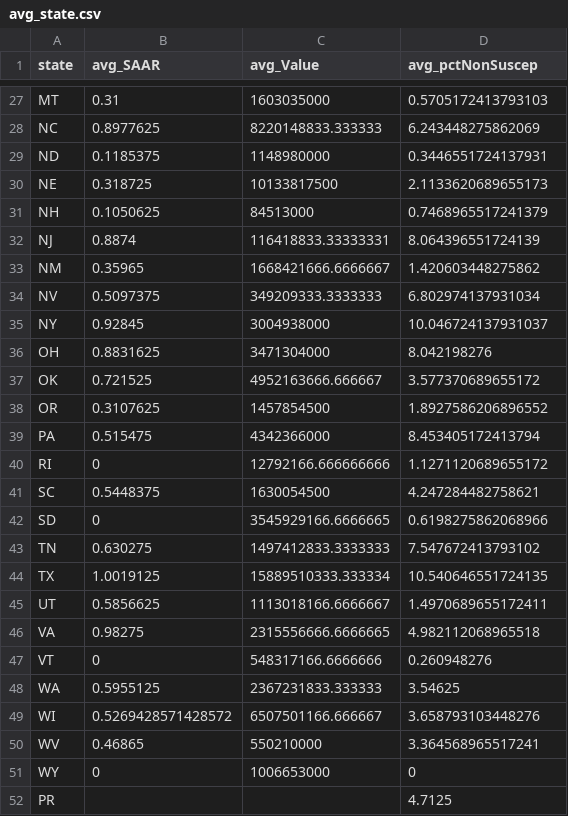
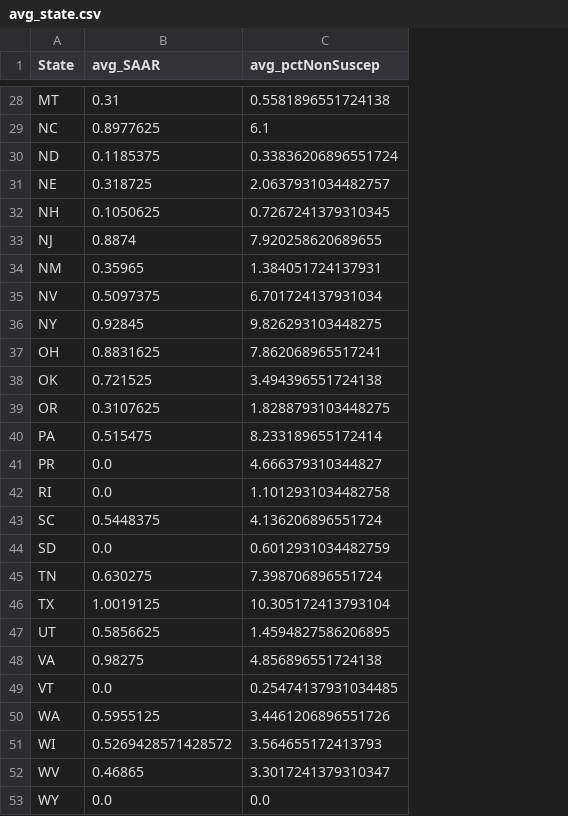
Before and after one commit to Ldooley32/capstone-dooley, a CSV file: avg_state.csv, drawn as a sheet; only a part is shown, gaps mark what is left out; removed rows and columns are numbered as before the commit, all else as after; the diff covers the shown part only; the diff names each change by its address in the sheet, - before the commit and + after, or states it on an @@ line.

```diff
--- a/avg_state.csv
+++ b/avg_state.csv
-column C (avg_Value), rows 27-51: 1603035000 | 8220148833.333333 | 1148980000 | 10133817500 | 84513000 | 116418833.33333331 | 1668421666.6666667 | 349209333.3333333 | 3004938000 | 3471304000 | 4952163666.666667 | 1457854500 | 4342366000 | 12792166.666666666 | 1630054500 | 3545929166.6666665 | 1497412833.3333333 | 15889510333.333334 | 1113018166.6666667 | 2315556666.6666665 | 548317166.6666666 | 2367231833.333333 | 6507501166.666667 | 550210000 | 1006653000
-A1: state
+A1: State
-C28 (avg_pctNonSuscep): 0.5705172413793103
+C28 (avg_pctNonSuscep): 0.5581896551724138
-C29 (avg_pctNonSuscep): 6.243448275862069
+C29 (avg_pctNonSuscep): 6.1
-C30 (avg_pctNonSuscep): 0.3446551724137931
+C30 (avg_pctNonSuscep): 0.33836206896551724
-C31 (avg_pctNonSuscep): 2.1133620689655173
+C31 (avg_pctNonSuscep): 2.0637931034482757
-C32 (avg_pctNonSuscep): 0.7468965517241379
+C32 (avg_pctNonSuscep): 0.7267241379310345
-C33 (avg_pctNonSuscep): 8.064396551724139
+C33 (avg_pctNonSuscep): 7.920258620689655
-C34 (avg_pctNonSuscep): 1.420603448275862
+C34 (avg_pctNonSuscep): 1.384051724137931
-C35 (avg_pctNonSuscep): 6.802974137931034
+C35 (avg_pctNonSuscep): 6.701724137931034
-C36 (avg_pctNonSuscep): 10.046724137931037
+C36 (avg_pctNonSuscep): 9.826293103448275
-C37 (avg_pctNonSuscep): 8.042198276
+C37 (avg_pctNonSuscep): 7.862068965517241
-C38 (avg_pctNonSuscep): 3.577370689655172
+C38 (avg_pctNonSuscep): 3.494396551724138
-C39 (avg_pctNonSuscep): 1.8927586206896552
+C39 (avg_pctNonSuscep): 1.8288793103448275
-C40 (avg_pctNonSuscep): 8.453405172413794
+C40 (avg_pctNonSuscep): 8.233189655172414
+row 41: PR | 0.0 | 4.666379310344827
-B42 (avg_SAAR): 0
+B42 (avg_SAAR): 0.0
-C42 (avg_pctNonSuscep): 1.1271120689655172
+C42 (avg_pctNonSuscep): 1.1012931034482758
-C43 (avg_pctNonSuscep): 4.247284482758621
+C43 (avg_pctNonSuscep): 4.136206896551724
-B44 (avg_SAAR): 0
+B44 (avg_SAAR): 0.0
-C44 (avg_pctNonSuscep): 0.6198275862068966
+C44 (avg_pctNonSuscep): 0.6012931034482759
-C45 (avg_pctNonSuscep): 7.547672413793102
+C45 (avg_pctNonSuscep): 7.398706896551724
-C46 (avg_pctNonSuscep): 10.540646551724135
+C46 (avg_pctNonSuscep): 10.305172413793104
-C47 (avg_pctNonSuscep): 1.4970689655172411
+C47 (avg_pctNonSuscep): 1.4594827586206895
-C48 (avg_pctNonSuscep): 4.982112068965518
+C48 (avg_pctNonSuscep): 4.856896551724138
-B49 (avg_SAAR): 0
+B49 (avg_SAAR): 0.0
-C49 (avg_pctNonSuscep): 0.260948276
+C49 (avg_pctNonSuscep): 0.25474137931034485
-C50 (avg_pctNonSuscep): 3.54625
+C50 (avg_pctNonSuscep): 3.4461206896551726
-C51 (avg_pctNonSuscep): 3.658793103448276
+C51 (avg_pctNonSuscep): 3.564655172413793
-C52 (avg_pctNonSuscep): 3.364568965517241
+C52 (avg_pctNonSuscep): 3.3017241379310347
-B53 (avg_SAAR): 0
+B53 (avg_SAAR): 0.0
-C53 (avg_pctNonSuscep): 0
+C53 (avg_pctNonSuscep): 0.0
-row 52: PR |  |  | 4.7125
```
Also changed, not shown: 1 added row and 30 edited cells elsewhere in this file, antibiotics_sales.csv, 27 other files.
